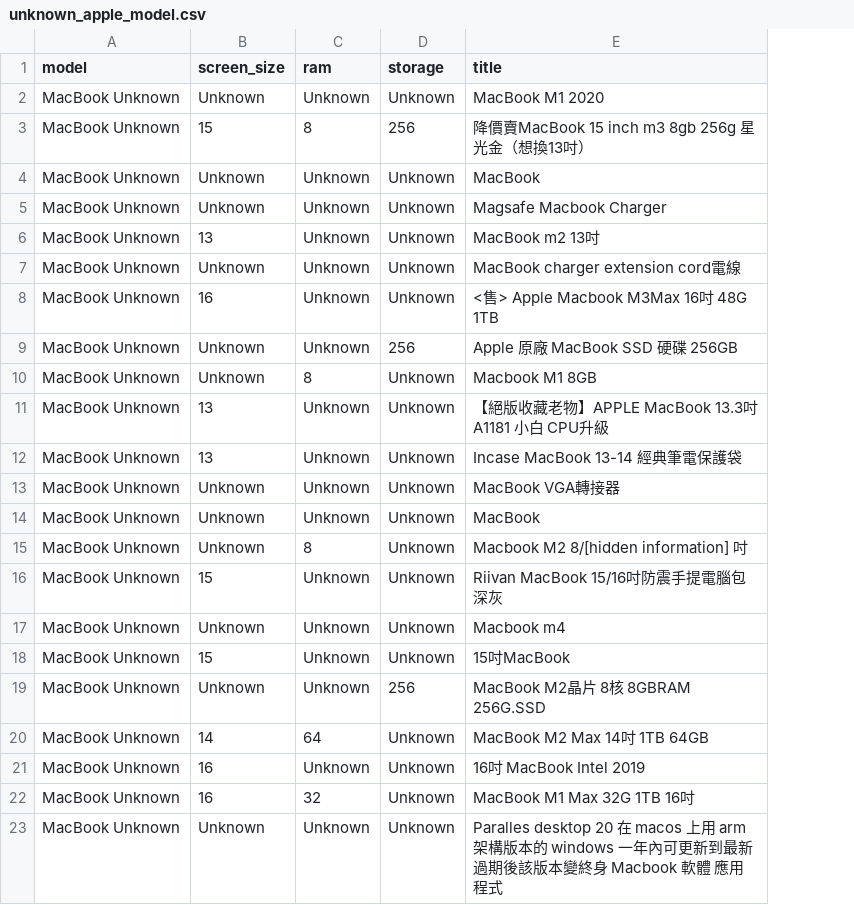
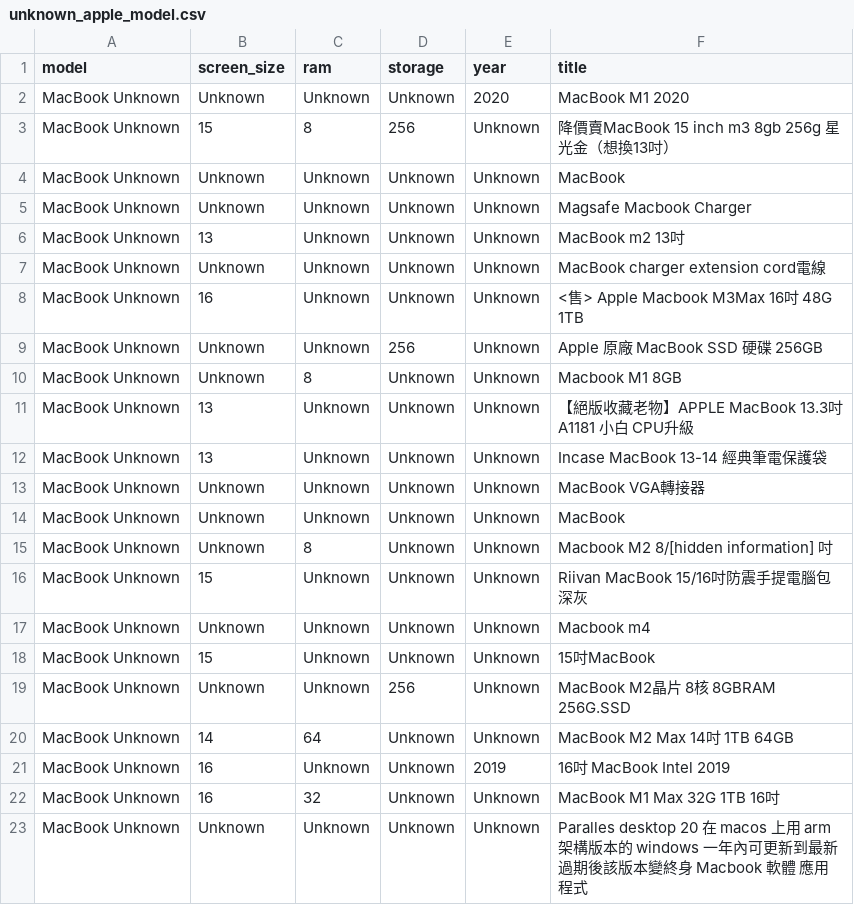
Before and after one commit to danielandresgallardo/fb-market-apple-device-analyzer, a CSV file: output/data/unknown_apple_model.csv, drawn as a sheet; the diff names each change by its address in the sheet, - before the commit and + after, or states it on an @@ line.

```diff
--- a/output/data/unknown_apple_model.csv
+++ b/output/data/unknown_apple_model.csv
+column E (year), rows 2-23: 2020 | Unknown | Unknown | Unknown | Unknown | Unknown | Unknown | Unknown | Unknown | Unknown | Unknown | Unknown | Unknown | Unknown | Unknown | Unknown | Unknown | Unknown | Unknown | 2019 | Unknown | Unknown
```
Also changed, not shown: output/data/apple_devices_data_clean.csv, output/data/unknown_screen_size.csv, 3 other files.
